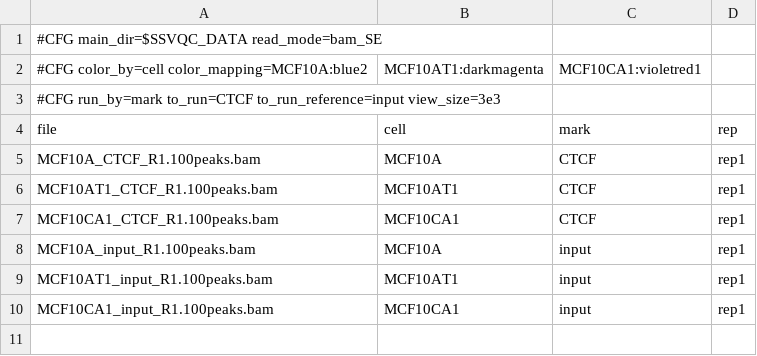
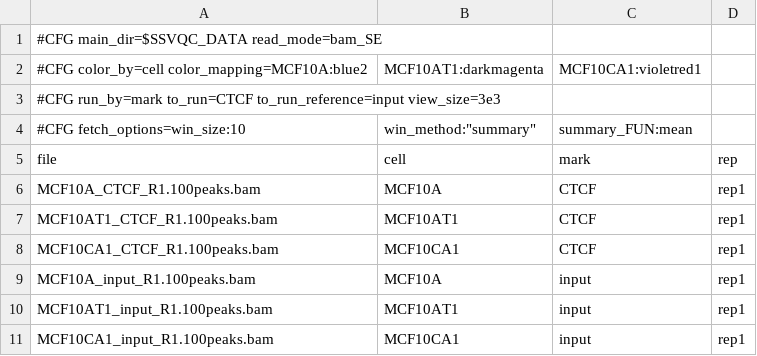
Before and after one commit to FrietzeLabUVM/ssvQC, a CSV file: inst/extdata/ssvQC_bam_config.csv, drawn as a sheet; the diff names each change by its address in the sheet, - before the commit and + after, or states it on an @@ line.

Commit message:
QcConfig supports fetch.  fetch_options requires testing

```diff
--- a/inst/extdata/ssvQC_bam_config.csv
+++ b/inst/extdata/ssvQC_bam_config.csv
+row 4: #CFG fetch_options=win_size:10 | win_method:"summary" | summary_FUN:mean
```
Also changed, not shown: 4 other files.
